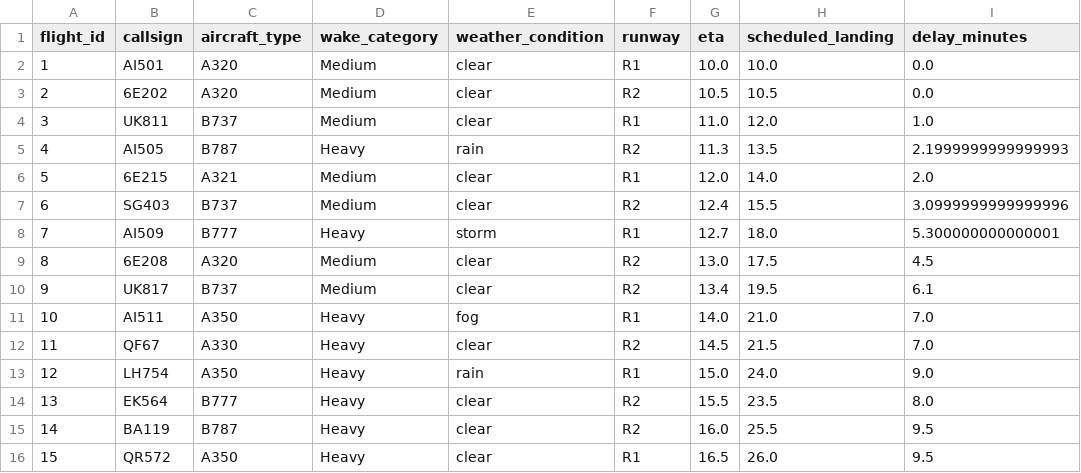
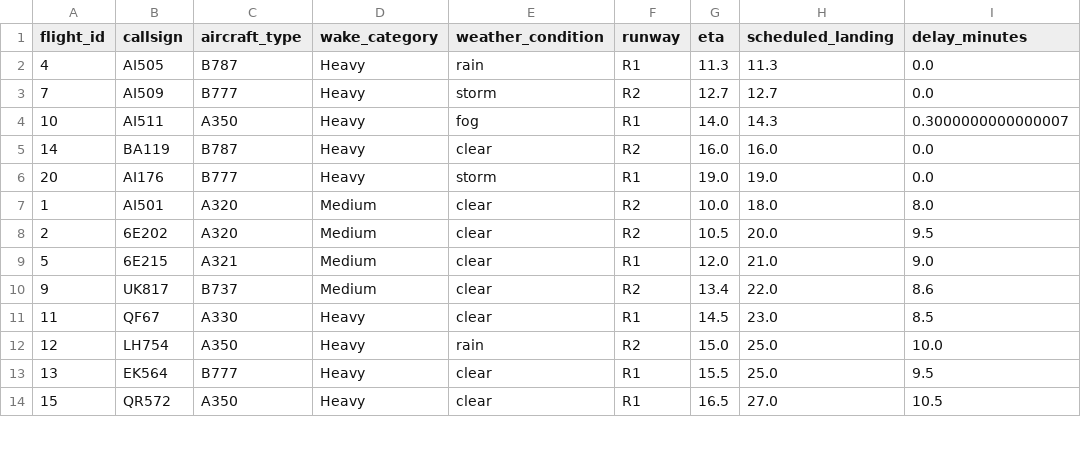
Before and after one commit to Sinchana-M29/ai-runway-scheduling-system, a CSV file: data/generated_schedule.csv, drawn as a sheet; only a part is shown; the diff covers the shown part only.

Commit message:
Added priority aircraft scheduling

```diff
--- a/data/generated_schedule.csv
+++ b/data/generated_schedule.csv
@@ -1,16 +1,14 @@
 flight_id,callsign,aircraft_type,wake_category,weather_condition,runway,eta,scheduled_landing,delay_minutes
-1,AI501,A320,Medium,clear,R1,10.0,10.0,0.0
-2,6E202,A320,Medium,clear,R2,10.5,10.5,0.0
-3,UK811,B737,Medium,clear,R1,11.0,12.0,1.0
-4,AI505,B787,Heavy,rain,R2,11.3,13.5,2.1999999999999993
-5,6E215,A321,Medium,clear,R1,12.0,14.0,2.0
-6,SG403,B737,Medium,clear,R2,12.4,15.5,3.0999999999999996
-7,AI509,B777,Heavy,storm,R1,12.7,18.0,5.300000000000001
-8,6E208,A320,Medium,clear,R2,13.0,17.5,4.5
-9,UK817,B737,Medium,clear,R2,13.4,19.5,6.1
-10,AI511,A350,Heavy,fog,R1,14.0,21.0,7.0
-11,QF67,A330,Heavy,clear,R2,14.5,21.5,7.0
-12,LH754,A350,Heavy,rain,R1,15.0,24.0,9.0
-13,EK564,B777,Heavy,clear,R2,15.5,23.5,8.0
-14,BA119,B787,Heavy,clear,R2,16.0,25.5,9.5
-15,QR572,A350,Heavy,clear,R1,16.5,26.0,9.5
+4,AI505,B787,Heavy,rain,R1,11.3,11.3,0.0
+7,AI509,B777,Heavy,storm,R2,12.7,12.7,0.0
+10,AI511,A350,Heavy,fog,R1,14.0,14.3,0.3000000000000007
+14,BA119,B787,Heavy,clear,R2,16.0,16.0,0.0
+20,AI176,B777,Heavy,storm,R1,19.0,19.0,0.0
+1,AI501,A320,Medium,clear,R2,10.0,18.0,8.0
+2,6E202,A320,Medium,clear,R2,10.5,20.0,9.5
+5,6E215,A321,Medium,clear,R1,12.0,21.0,9.0
+9,UK817,B737,Medium,clear,R2,13.4,22.0,8.6
+11,QF67,A330,Heavy,clear,R1,14.5,23.0,8.5
+12,LH754,A350,Heavy,rain,R2,15.0,25.0,10.0
+13,EK564,B777,Heavy,clear,R1,15.5,25.0,9.5
+15,QR572,A350,Heavy,clear,R1,16.5,27.0,10.5
```
Also changed, not shown: 4 added rows, 2 removed rows and 8 edited cells elsewhere in this file, 1 other file.
